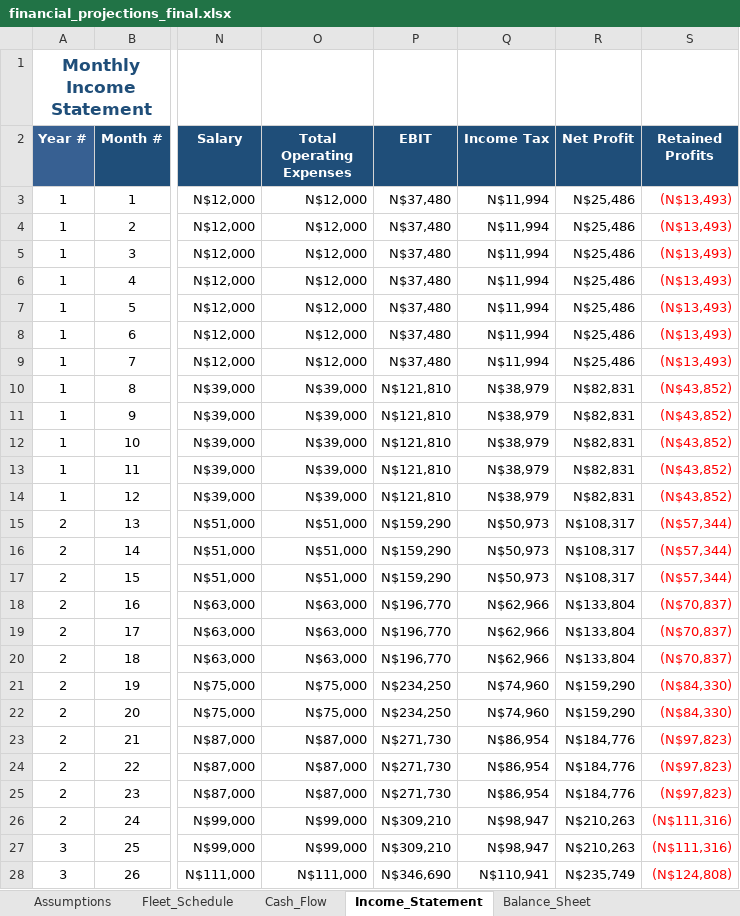
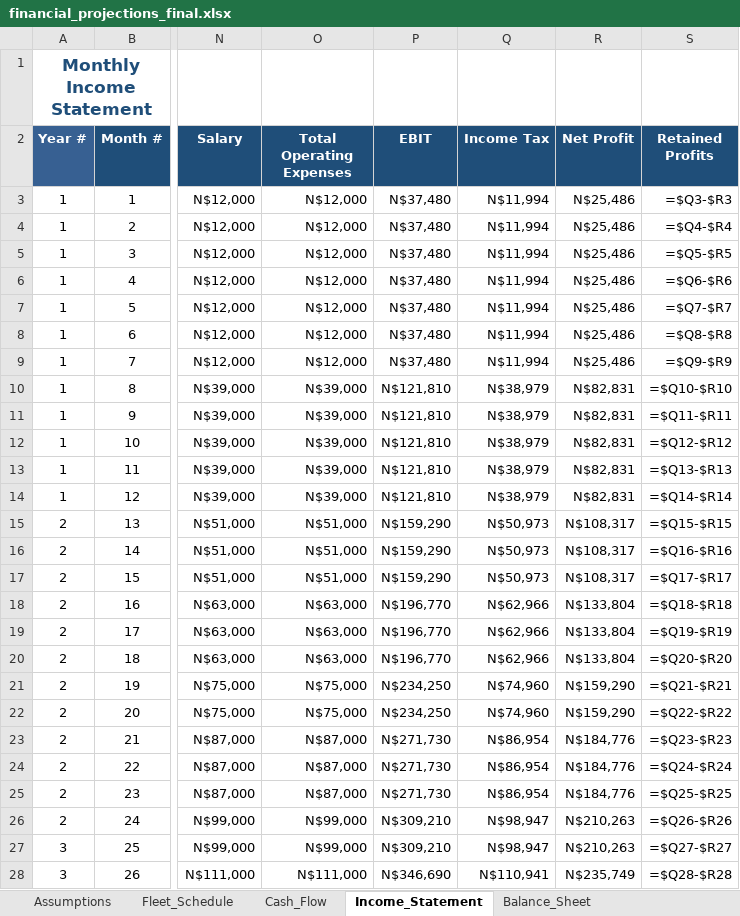
Before and after one commit to sebbi-kankondi/fleet_management, an Excel workbook: data/financial_projections_final.xlsx, sheet Income_Statement, drawn as a sheet; only a part is shown, gaps mark what is left out; values as stored, in another font and other column widths than the file's, no borders; formulas without a stored value are shown as written; the diff covers the shown part only; the diff names each change by its address in the sheet, - before the commit and + after, or states it on an @@ line.

```diff
--- a/data/financial_projections_final.xlsx (sheet Income_Statement)
+++ b/data/financial_projections_final.xlsx (sheet Income_Statement)
-S3 (Retained Profits): (N$13,493)
+S3 (Retained Profits): =$Q3-$R3
-S3:S28 text colour: #FF0000
+S3:S28 text colour: black
-S4 (Retained Profits): (N$13,493)
+S4 (Retained Profits): =$Q4-$R4
-S5 (Retained Profits): (N$13,493)
+S5 (Retained Profits): =$Q5-$R5
-S6 (Retained Profits): (N$13,493)
+S6 (Retained Profits): =$Q6-$R6
-S7 (Retained Profits): (N$13,493)
+S7 (Retained Profits): =$Q7-$R7
-S8 (Retained Profits): (N$13,493)
+S8 (Retained Profits): =$Q8-$R8
-S9 (Retained Profits): (N$13,493)
+S9 (Retained Profits): =$Q9-$R9
-S10 (Retained Profits): (N$43,852)
+S10 (Retained Profits): =$Q10-$R10
-S11 (Retained Profits): (N$43,852)
+S11 (Retained Profits): =$Q11-$R11
-S12 (Retained Profits): (N$43,852)
+S12 (Retained Profits): =$Q12-$R12
-S13 (Retained Profits): (N$43,852)
+S13 (Retained Profits): =$Q13-$R13
-S14 (Retained Profits): (N$43,852)
+S14 (Retained Profits): =$Q14-$R14
-S15 (Retained Profits): (N$57,344)
+S15 (Retained Profits): =$Q15-$R15
-S16 (Retained Profits): (N$57,344)
+S16 (Retained Profits): =$Q16-$R16
-S17 (Retained Profits): (N$57,344)
+S17 (Retained Profits): =$Q17-$R17
-S18 (Retained Profits): (N$70,837)
+S18 (Retained Profits): =$Q18-$R18
-S19 (Retained Profits): (N$70,837)
+S19 (Retained Profits): =$Q19-$R19
-S20 (Retained Profits): (N$70,837)
+S20 (Retained Profits): =$Q20-$R20
-S21 (Retained Profits): (N$84,330)
+S21 (Retained Profits): =$Q21-$R21
-S22 (Retained Profits): (N$84,330)
+S22 (Retained Profits): =$Q22-$R22
-S23 (Retained Profits): (N$97,823)
+S23 (Retained Profits): =$Q23-$R23
-S24 (Retained Profits): (N$97,823)
+S24 (Retained Profits): =$Q24-$R24
-S25 (Retained Profits): (N$97,823)
+S25 (Retained Profits): =$Q25-$R25
-S26 (Retained Profits): (N$111,316)
+S26 (Retained Profits): =$Q26-$R26
-S27 (Retained Profits): (N$111,316)
+S27 (Retained Profits): =$Q27-$R27
-S28 (Retained Profits): (N$124,808)
+S28 (Retained Profits): =$Q28-$R28
```
Also changed, not shown: 34 edited cells and cell formats elsewhere in this sheet, sheet Balance_Sheet, sheet Cash_Flow, sheet Assumptions, 1 other file.
